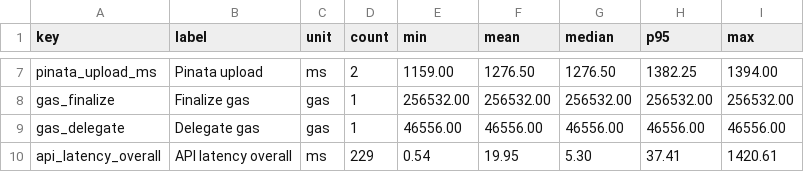
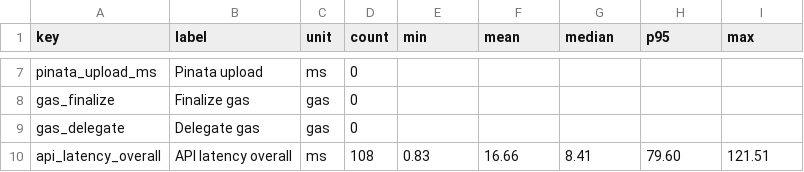
Before and after one commit to U-Shashank/btp, a CSV file: experiments/output/prototype-metrics.csv, drawn as a sheet; only a part is shown, gaps mark what is left out; the diff covers the shown part only; the diff names each change by its address in the sheet, - before the commit and + after, or states it on an @@ line.

```diff
--- a/experiments/output/prototype-metrics.csv
+++ b/experiments/output/prototype-metrics.csv
-D7 (count): 2
+D7 (count): 0
-E7 (min): 1159.00
+E7 (min): (empty)
-F7 (mean): 1276.50
+F7 (mean): (empty)
-G7 (median): 1276.50
+G7 (median): (empty)
-H7 (p95): 1382.25
+H7 (p95): (empty)
-I7 (max): 1394.00
+I7 (max): (empty)
-D8:D9 (count): 1
+D8:D9 (count): 0
-E8 (min): 256532.00
+E8 (min): (empty)
-F8 (mean): 256532.00
+F8 (mean): (empty)
-G8 (median): 256532.00
+G8 (median): (empty)
-H8 (p95): 256532.00
+H8 (p95): (empty)
-I8 (max): 256532.00
+I8 (max): (empty)
-E9 (min): 46556.00
+E9 (min): (empty)
-F9 (mean): 46556.00
+F9 (mean): (empty)
-G9 (median): 46556.00
+G9 (median): (empty)
-H9 (p95): 46556.00
+H9 (p95): (empty)
-I9 (max): 46556.00
+I9 (max): (empty)
-D10 (count): 229
+D10 (count): 108
-E10 (min): 0.54
+E10 (min): 0.83
-F10 (mean): 19.95
+F10 (mean): 16.66
-G10 (median): 5.30
+G10 (median): 8.41
-H10 (p95): 37.41
+H10 (p95): 79.60
-I10 (max): 1420.61
+I10 (max): 121.51
```
Also changed, not shown: 30 edited cells elsewhere in this file, experiments/output/anvil-load-test.csv, experiments/output/api-route-breakdown.csv, 35 other files.
